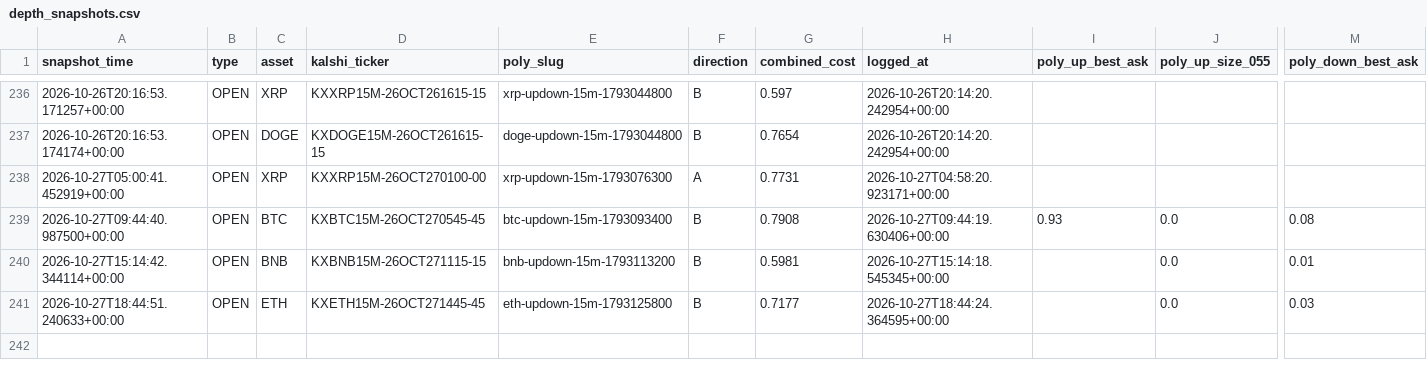
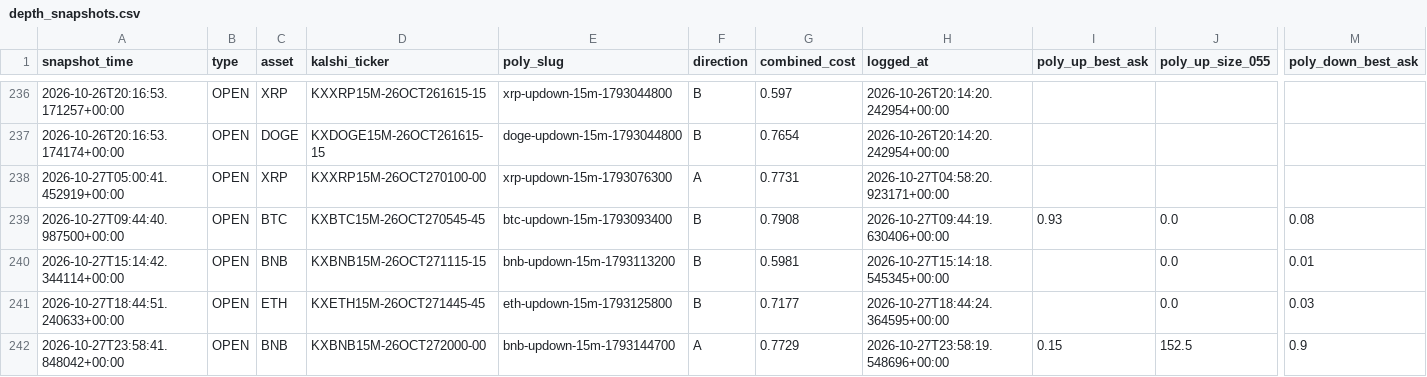
Before and after one commit to Prinxe-crypto/gap-maker-depth-monitor, a CSV file: depth_snapshots.csv, drawn as a sheet; only a part is shown, gaps mark what is left out; rows hold the shown columns only; the diff names each change by its address in the sheet, - before the commit and + after, or states it on an @@ line.

```diff
--- a/depth_snapshots.csv
+++ b/depth_snapshots.csv
+row 242: 2026-10-27T23:58:41.848042+00:00 | OPEN | BNB | KXBNB15M-26OCT272000-00 | bnb-updown-15m-1793144700 | A | 0.7729 | 2026-10-27T23:58:19.548696+00:00 | 0.15 | 152.5 | 0.9
```
Also changed, not shown: 3 other files.
